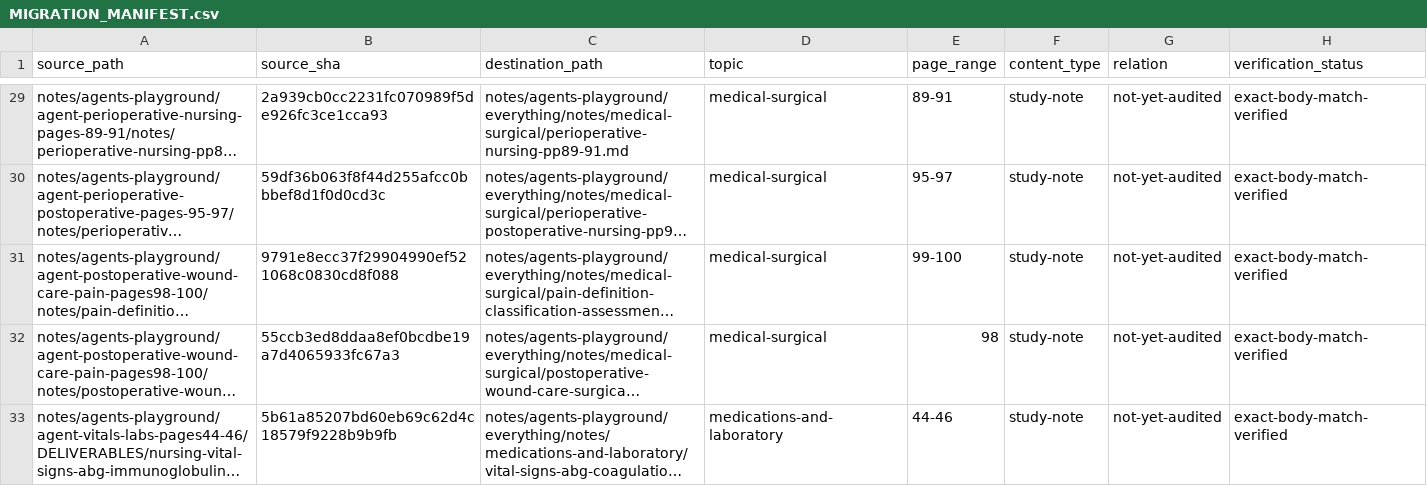
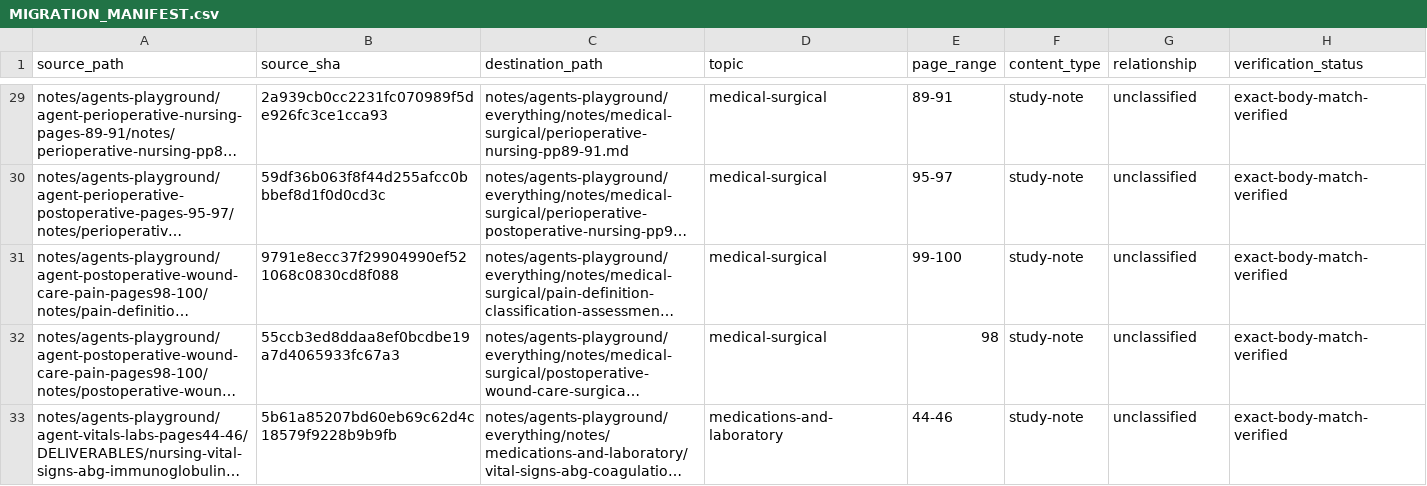
Before and after one commit to FL8Y/readthischatgpt, a CSV file: notes/agents-playground/everything/MIGRATION_MANIFEST.csv, drawn as a sheet; only a part is shown, gaps mark what is left out; long unchanged cells end in …; the diff covers the shown part only; the diff names each change by its address in the sheet, - before the commit and + after, or states it on an @@ line.

```diff
--- a/notes/agents-playground/everything/MIGRATION_MANIFEST.csv
+++ b/notes/agents-playground/everything/MIGRATION_MANIFEST.csv
-G1: relation
+G1: relationship
-G29:G33 (relationship): not-yet-audited
+G29:G33 (relationship): unclassified
```
Also changed, not shown: 30 edited cells elsewhere in this file.
